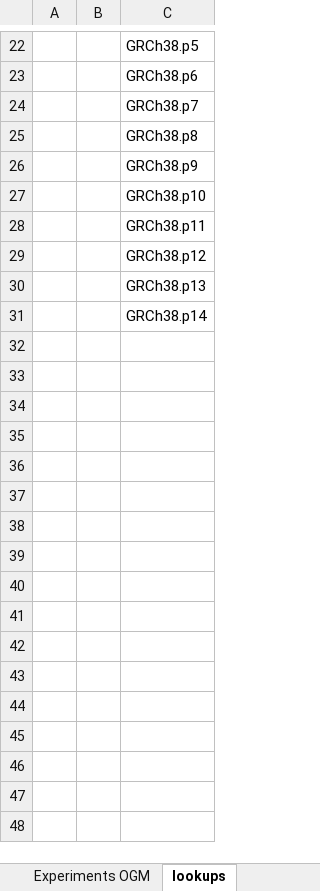
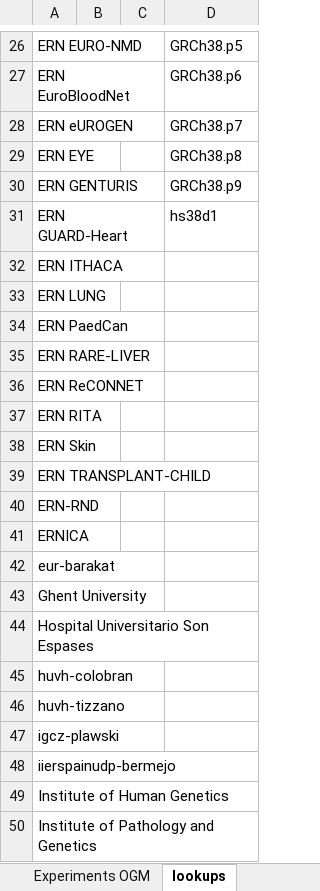
Before and after one commit to molgenis/projects-erdera, an Excel workbook: templates/Experiments OGM.xlsx, sheet lookups, drawn as a sheet; only a part is shown, gaps mark what is left out; values as stored, in another font and other column widths than the file's, no borders; removed rows and columns are numbered as before the commit, all else as after; the diff covers the shown part only; the diff names each change by its address in the sheet, - before the commit and + after, or states it on an @@ line.

```diff
--- a/templates/Experiments OGM.xlsx (sheet lookups)
+++ b/templates/Experiments OGM.xlsx (sheet lookups)
-column A, empty
+column A, rows 26-30: ERN EURO-NMD | ERN EuroBloodNet | ERN eUROGEN | ERN EYE | ERN GENTURIS; rows 32-36: ERN ITHACA | ERN LUNG | ERN PaedCan | ERN RARE-LIVER | ERN ReCONNET
+column B, empty
@@ row 16 moved to row 31: ERN GUARD-Heart @@
-D32: GRCh38.p10
+D32: (empty)
-D33: GRCh38.p11
+D33: (empty)
-D34: GRCh38.p12
+D34: (empty)
-D35: GRCh38.p13
+D35: (empty)
-D36: GRCh38.p14
+D36: (empty)
+row 37: ERN RITA
+row 38: ERN Skin
+row 39: ERN TRANSPLANT-CHILD
+row 40: ERN-RND
+row 41: ERNICA
+row 42: eur-barakat
+row 43: Ghent University
+row 44: Hospital Universitario Son Espases
+row 45: huvh-colobran
+row 46: huvh-tizzano
+row 47: igcz-plawski
+row 48: iierspainudp-bermejo
+row 49: Institute of Human Genetics
+row 50: Institute of Pathology and Genetics
```
Also changed, not shown: 73 added rows, 10 removed rows and 1 edited cell elsewhere in this sheet, sheet Experiments OGM, templates/Experiments RNA.xlsx, templates/Experiments lrGS.xlsx, 4 other files.
